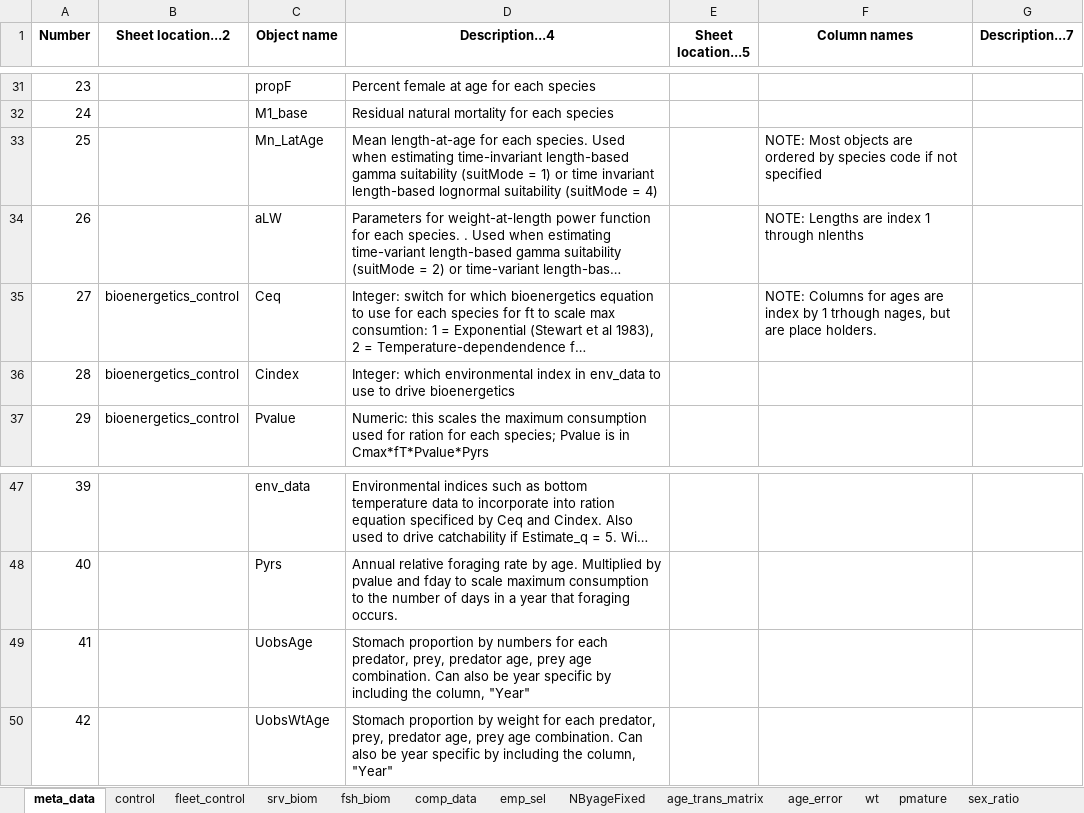
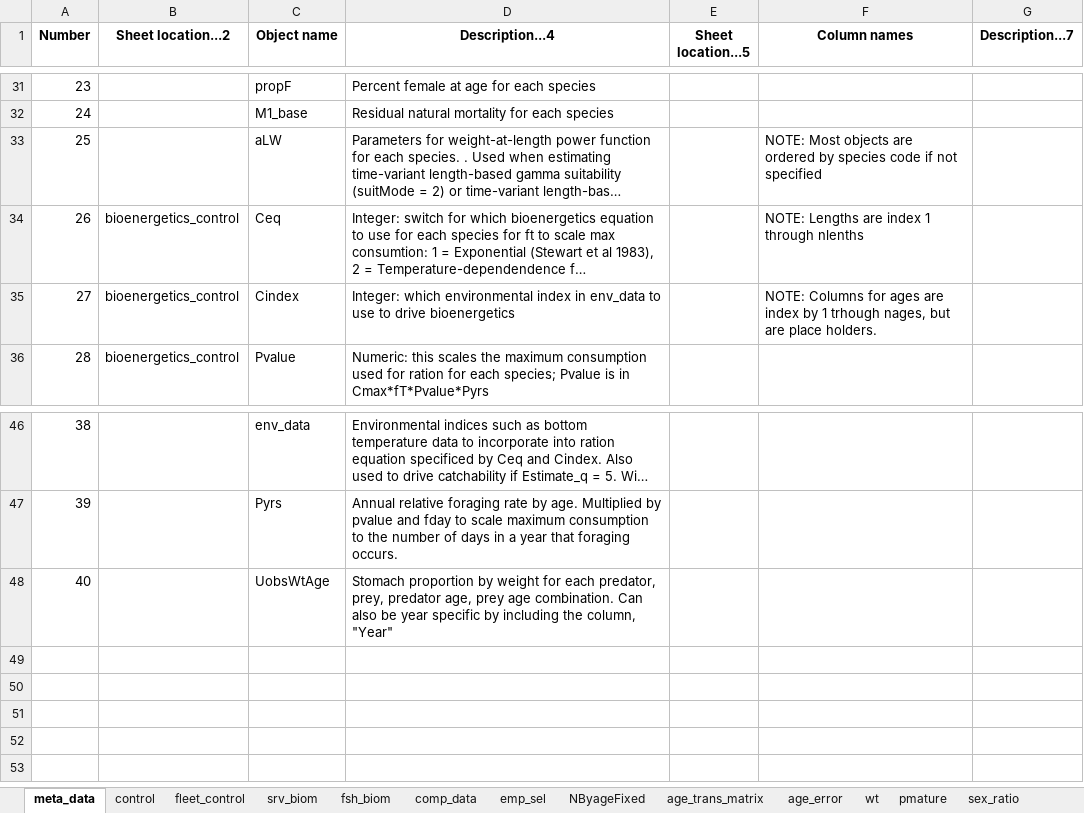
Before and after one commit to grantdadams/Rceattle, an Excel workbook: BS2017SS.xlsx, sheet meta_data, drawn as a sheet; only a part is shown, gaps mark what is left out; long unchanged cells end in …; values as stored, in another font and other column widths than the file's, no borders; removed rows and columns are numbered as before the commit, all else as after; the diff names each change by its address in the sheet, - before the commit and + after, or states it on an @@ line.

```diff
--- a/BS2017SS.xlsx (sheet meta_data)
+++ b/BS2017SS.xlsx (sheet meta_data)
-row 33: 25 |  | Mn_LatAge | Mean length-at-age for each species. Used when estimating time-invariant length-based gamma suitability (suitMode = 1) or time invariant length-based lognormal suitability (suitMode = 4) |  | NOTE: Most objects are ordered by species code if not specified
@@ column A (Number) renumbered from row 33 down @@
-F33 (Column names): NOTE: Lengths are index 1 through nlenths
+F33 (Column names): NOTE: Most objects are ordered by species code if not specified
-F34 (Column names): NOTE: Columns for ages are index by 1 trhough nages, but are place holders.
+F34 (Column names): NOTE: Lengths are index 1 through nlenths
-F35 (Column names): (empty)
+F35 (Column names): NOTE: Columns for ages are index by 1 trhough nages, but are place holders.
-row 49: 41 |  | UobsAge | Stomach proportion by numbers for each predator, prey, predator age, prey age combination. Can also be year specific by including the column, "Year"
```
Also changed, not shown: sheet control, other sheet tabs, inst/extdata/meta_data_names.xlsx, 9 other files.
